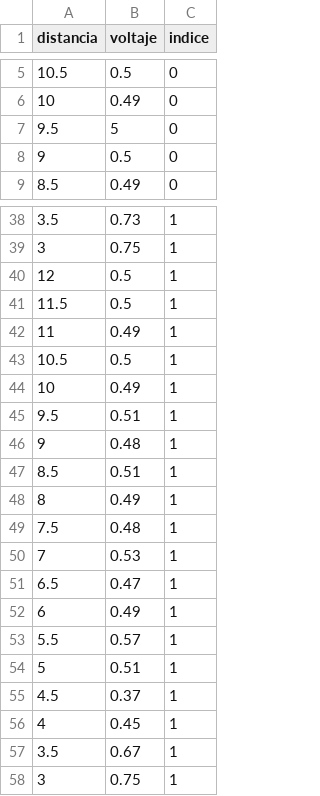
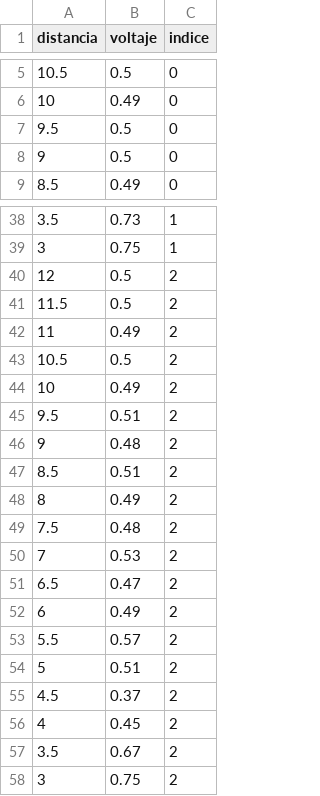
Before and after one commit to manupale011/experimental-4-microondas, a CSV file: Microondas/reflexion_metal_15.2cm_74cm.csv, drawn as a sheet; only a part is shown, gaps mark what is left out.

```diff
--- a/Microondas/reflexion_metal_15.2cm_74cm.csv
+++ b/Microondas/reflexion_metal_15.2cm_74cm.csv
@@ -6,3 +6,3 @@ distancia,voltaje,indice
 10,0.49,0
-9.5,5,0
+9.5,0.5,0
 9,0.5,0
@@ -39,20 +39,20 @@ distancia,voltaje,indice
 3,0.75,1
-12,0.5,1
-11.5,0.5,1
-11,0.49,1
-10.5,0.5,1
-10,0.49,1
-9.5,0.51,1
-9,0.48,1
-8.5,0.51,1
-8,0.49,1
-7.5,0.48,1
-7,0.53,1
-6.5,0.47,1
-6,0.49,1
-5.5,0.57,1
-5,0.51,1
-4.5,0.37,1
-4,0.45,1
-3.5,0.67,1
-3,0.75,1
+12,0.5,2
+11.5,0.5,2
+11,0.49,2
+10.5,0.5,2
+10,0.49,2
+9.5,0.51,2
+9,0.48,2
+8.5,0.51,2
+8,0.49,2
+7.5,0.48,2
+7,0.53,2
+6.5,0.47,2
+6,0.49,2
+5.5,0.57,2
+5,0.51,2
+4.5,0.37,2
+4,0.45,2
+3.5,0.67,2
+3,0.75,2
```
Also changed, not shown: 9 other files.
